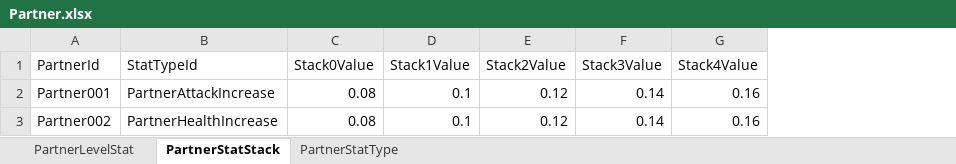
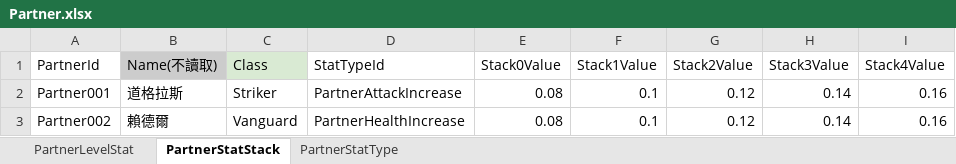
Before and after one commit to nate0815/CombatCalculatorTest, an Excel workbook: Data/Partner.xlsx, sheet PartnerStatStack, drawn as a sheet; values as stored, in another font and other column widths than the file's, no borders; charts and pictures not drawn; the diff names each change by its address in the sheet, - before the commit and + after, or states it on an @@ line.

```diff
--- a/Data/Partner.xlsx (sheet PartnerStatStack)
+++ b/Data/Partner.xlsx (sheet PartnerStatStack)
+column B (Name(不讀取)), rows 2-3: 道格拉斯 | 賴德爾
+column C (Class), rows 2-3: Striker | Vanguard
```
Also changed, not shown: sheet PartnerStatType, sheet PartnerLevelStat, charts or pictures, Data/Character.xlsx, 3 other files.
